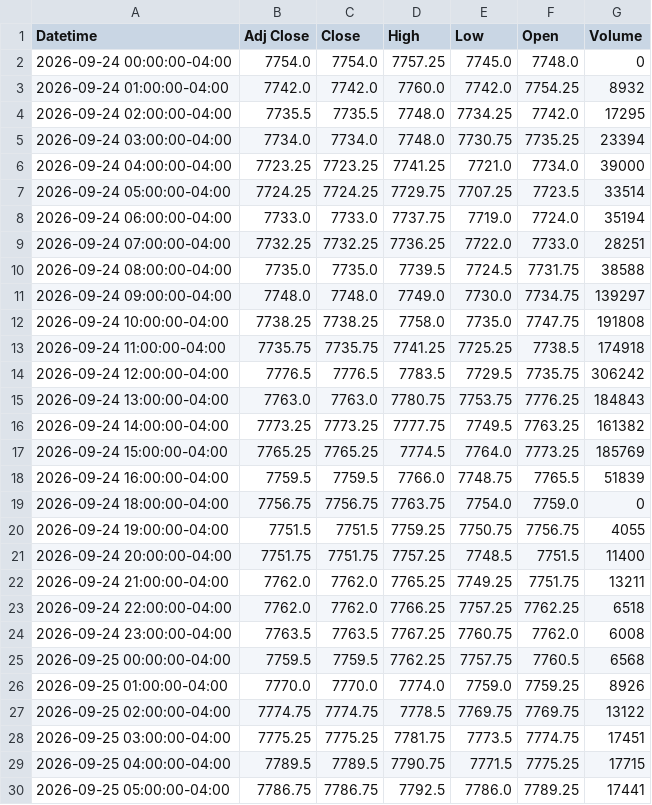
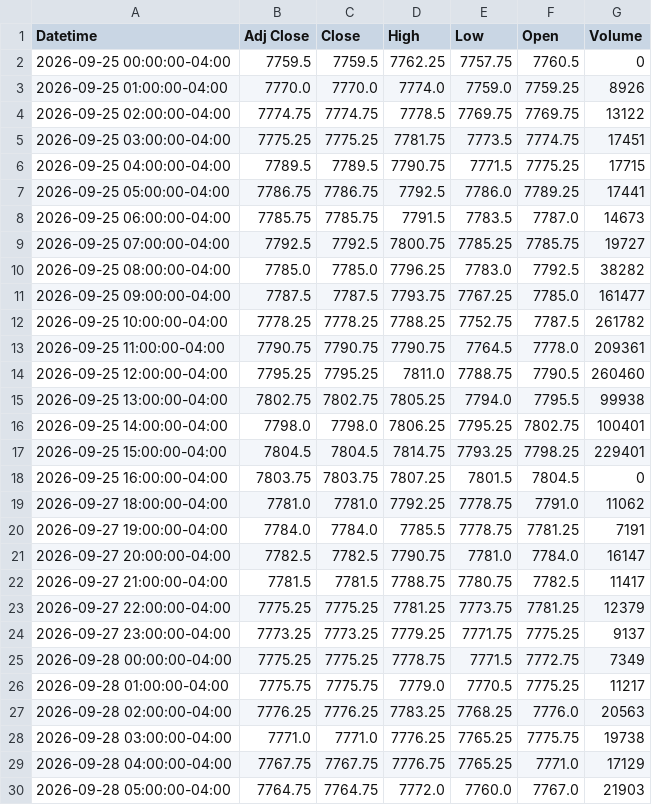
Before and after one commit to Jordan4369/mes-data, a CSV file: data/es_1h.csv, drawn as a sheet; only a part is shown; the shorter side is filled out with more unchanged rows; the diff covers the shown part only.

Commit message:
update data

```diff
--- a/data/es_1h.csv
+++ b/data/es_1h.csv
@@ -1,26 +1,3 @@
 Datetime,Adj Close,Close,High,Low,Open,Volume
-2026-09-24 00:00:00-04:00,7754.0,7754.0,7757.25,7745.0,7748.0,0
-2026-09-24 01:00:00-04:00,7742.0,7742.0,7760.0,7742.0,7754.25,8932
-2026-09-24 02:00:00-04:00,7735.5,7735.5,7748.0,7734.25,7742.0,17295
-2026-09-24 03:00:00-04:00,7734.0,7734.0,7748.0,7730.75,7735.25,23394
-2026-09-24 04:00:00-04:00,7723.25,7723.25,7741.25,7721.0,7734.0,39000
-2026-09-24 05:00:00-04:00,7724.25,7724.25,7729.75,7707.25,7723.5,33514
-2026-09-24 06:00:00-04:00,7733.0,7733.0,7737.75,7719.0,7724.0,35194
-2026-09-24 07:00:00-04:00,7732.25,7732.25,7736.25,7722.0,7733.0,28251
-2026-09-24 08:00:00-04:00,7735.0,7735.0,7739.5,7724.5,7731.75,38588
-2026-09-24 09:00:00-04:00,7748.0,7748.0,7749.0,7730.0,7734.75,139297
-2026-09-24 10:00:00-04:00,7738.25,7738.25,7758.0,7735.0,7747.75,191808
-2026-09-24 11:00:00-04:00,7735.75,7735.75,7741.25,7725.25,7738.5,174918
-2026-09-24 12:00:00-04:00,7776.5,7776.5,7783.5,7729.5,7735.75,306242
-2026-09-24 13:00:00-04:00,7763.0,7763.0,7780.75,7753.75,7776.25,184843
-2026-09-24 14:00:00-04:00,7773.25,7773.25,7777.75,7749.5,7763.25,161382
-2026-09-24 15:00:00-04:00,7765.25,7765.25,7774.5,7764.0,7773.25,185769
-2026-09-24 16:00:00-04:00,7759.5,7759.5,7766.0,7748.75,7765.5,51839
-2026-09-24 18:00:00-04:00,7756.75,7756.75,7763.75,7754.0,7759.0,0
-2026-09-24 19:00:00-04:00,7751.5,7751.5,7759.25,7750.75,7756.75,4055
-2026-09-24 20:00:00-04:00,7751.75,7751.75,7757.25,7748.5,7751.5,11400
-2026-09-24 21:00:00-04:00,7762.0,7762.0,7765.25,7749.25,7751.75,13211
-2026-09-24 22:00:00-04:00,7762.0,7762.0,7766.25,7757.25,7762.25,6518
-2026-09-24 23:00:00-04:00,7763.5,7763.5,7767.25,7760.75,7762.0,6008
-2026-09-25 00:00:00-04:00,7759.5,7759.5,7762.25,7757.75,7760.5,6568
+2026-09-25 00:00:00-04:00,7759.5,7759.5,7762.25,7757.75,7760.5,0
 2026-09-25 01:00:00-04:00,7770.0,7770.0,7774.0,7759.0,7759.25,8926
```
Also changed, not shown: 3 edited cells elsewhere in this file, data/vix_1h.csv, 1 other file.
